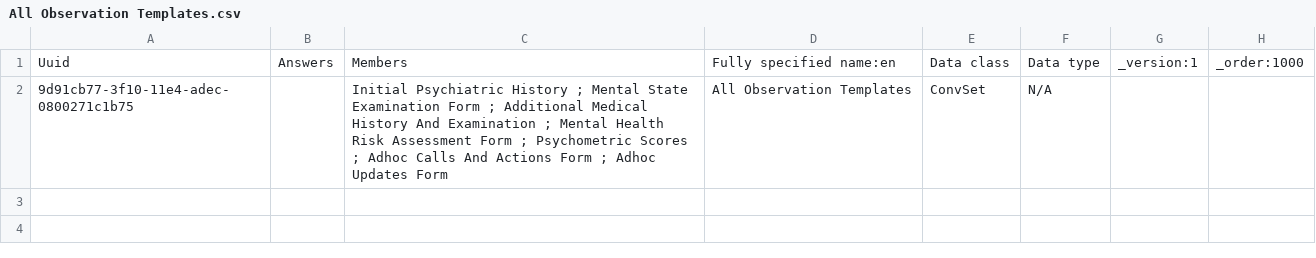
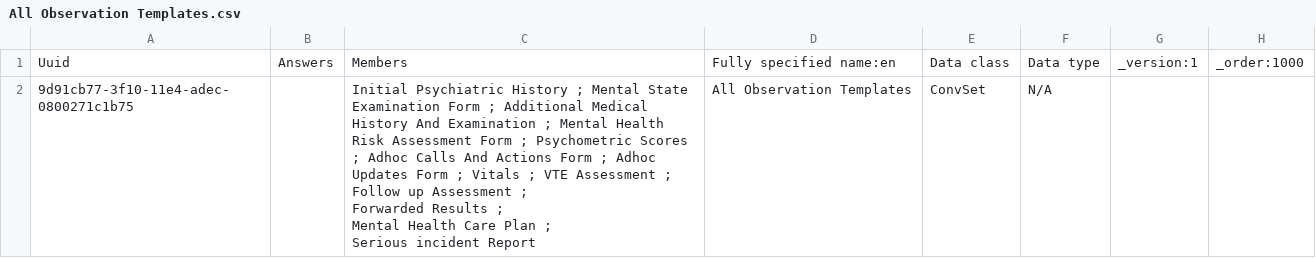
Before and after one commit to IntelliSOFT-Consulting/mobile_telepsychiatry_metadata, a CSV file: configuration/concepts/All Observation Templates.csv, drawn as a sheet.

Commit message:
added serious incident report

```diff
--- a/configuration/concepts/All Observation Templates.csv
+++ b/configuration/concepts/All Observation Templates.csv
@@ -1,2 +1,6 @@
 Uuid,Answers,Members,Fully specified name:en,Data class,Data type,_version:1,_order:1000
-9d91cb77-3f10-11e4-adec-0800271c1b75,,Initial Psychiatric History ; Mental State Examination Form ; Additional Medical History And Examination ; Mental Health Risk Assessment Form ; Psychometric Scores ; Adhoc Calls And Actions Form ; Adhoc Updates Form,All Observation Templates,ConvSet,N/A,,
+9d91cb77-3f10-11e4-adec-0800271c1b75,,"Initial Psychiatric History ; Mental State Examination Form ; Additional Medical History And Examination ; Mental Health Risk Assessment Form ; Psychometric Scores ; Adhoc Calls And Actions Form ; Adhoc Updates Form ; Vitals ; VTE Assessment ;
+Follow up Assessment ;
+Forwarded Results ;
+Mental Health Care Plan ;
+Serious incident Report ",All Observation Templates,ConvSet,N/A,,
```
Also changed, not shown: 2 other files.
